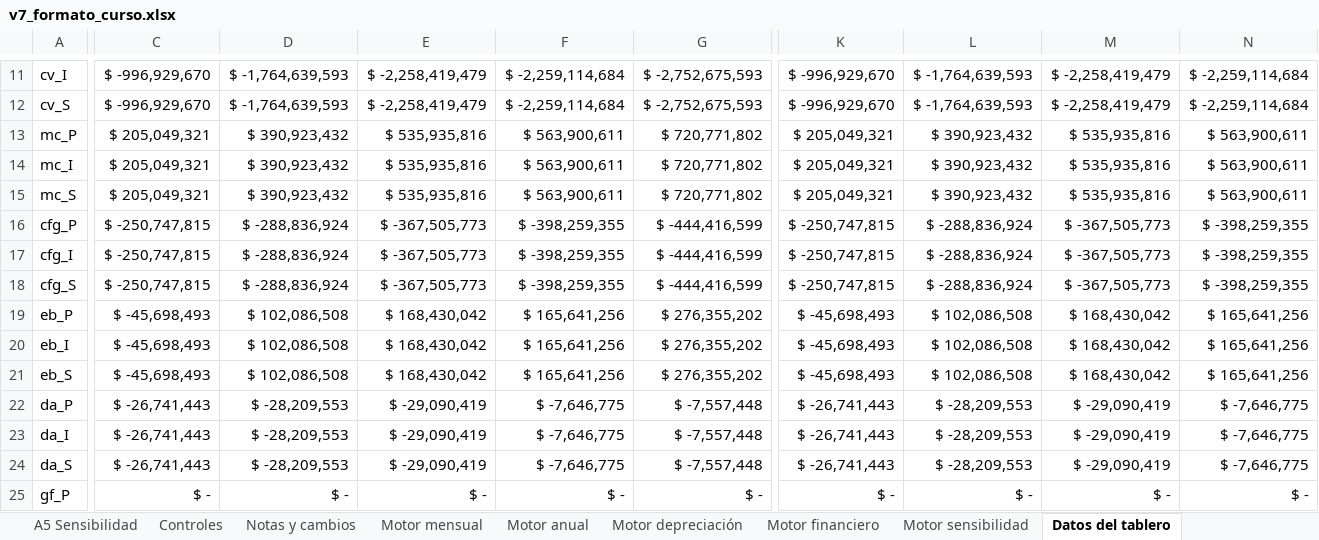
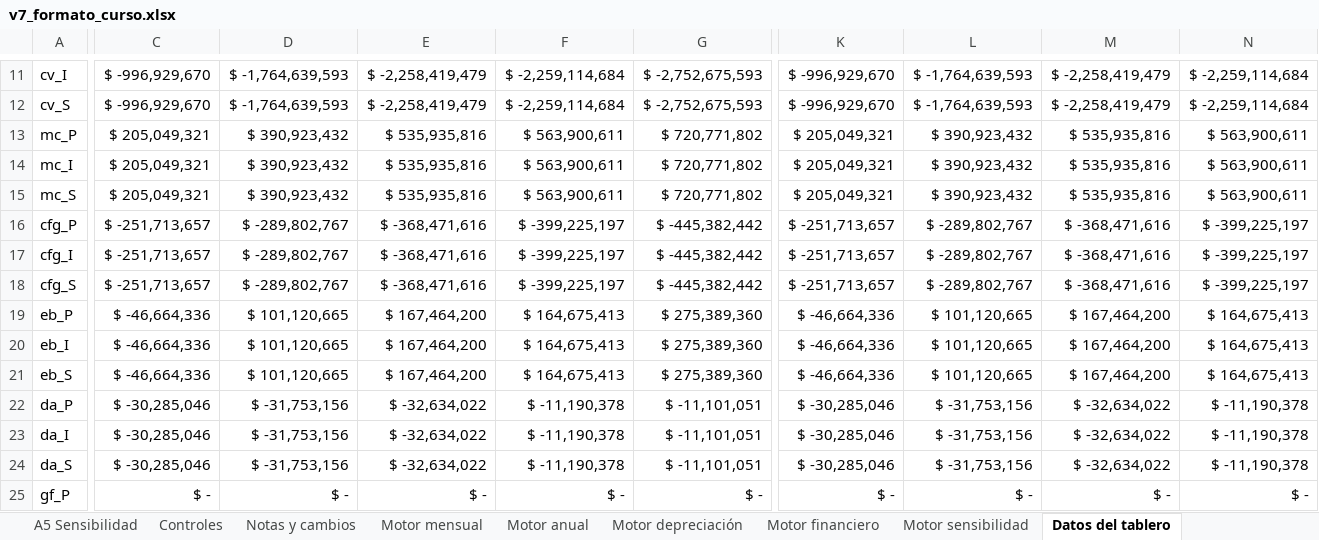
Before and after one commit to diegoaam0109-ux/lumine, an Excel workbook: integrador-2/fase-4/excel/v7_formato_curso.xlsx, sheet Datos del tablero, drawn as a sheet; only a part is shown, gaps mark what is left out; values as stored, in another font and other column widths than the file's, no borders; the diff covers the shown part only; the diff names each change by its address in the sheet, - before the commit and + after, or states it on an @@ line.

```diff
--- a/integrador-2/fase-4/excel/v7_formato_curso.xlsx (sheet Datos del tablero)
+++ b/integrador-2/fase-4/excel/v7_formato_curso.xlsx (sheet Datos del tablero)
-C16:C18: $ -250,747,815
+C16:C18: $ -251,713,657
-D16:D18: $ -288,836,924
+D16:D18: $ -289,802,767
-E16:E18: $ -367,505,773
+E16:E18: $ -368,471,616
-F16:F18: $ -398,259,355
+F16:F18: $ -399,225,197
-G16:G18: $ -444,416,599
+G16:G18: $ -445,382,442
-K16:K18: $ -250,747,815
+K16:K18: $ -251,713,657
-L16:L18: $ -288,836,924
+L16:L18: $ -289,802,767
-M16:M18: $ -367,505,773
+M16:M18: $ -368,471,616
-N16:N18: $ -398,259,355
+N16:N18: $ -399,225,197
-C19:C21: $ -45,698,493
+C19:C21: $ -46,664,336
-D19:D21: $ 102,086,508
+D19:D21: $ 101,120,665
-E19:E21: $ 168,430,042
+E19:E21: $ 167,464,200
-F19:F21: $ 165,641,256
+F19:F21: $ 164,675,413
-G19:G21: $ 276,355,202
+G19:G21: $ 275,389,360
-K19:K21: $ -45,698,493
+K19:K21: $ -46,664,336
-L19:L21: $ 102,086,508
+L19:L21: $ 101,120,665
-M19:M21: $ 168,430,042
+M19:M21: $ 167,464,200
-N19:N21: $ 165,641,256
+N19:N21: $ 164,675,413
-C22:C24: $ -26,741,443
+C22:C24: $ -30,285,046
-D22:D24: $ -28,209,553
+D22:D24: $ -31,753,156
-E22:E24: $ -29,090,419
+E22:E24: $ -32,634,022
-F22:F24: $ -7,646,775
+F22:F24: $ -11,190,378
-G22:G24: $ -7,557,448
+G22:G24: $ -11,101,051
-K22:K24: $ -26,741,443
+K22:K24: $ -30,285,046
-L22:L24: $ -28,209,553
+L22:L24: $ -31,753,156
-M22:M24: $ -29,090,419
+M22:M24: $ -32,634,022
-N22:N24: $ -7,646,775
+N22:N24: $ -11,190,378
```
Also changed, not shown: 2 added rows, 2 removed rows and 264 edited cells elsewhere in this sheet, sheet Motor sensibilidad, sheet Motor financiero, sheet Motor mensual, sheet 5.1 Tabla de amortización, sheet A3 Capital trabajo mensual, sheet A2 Caja mensual 3 años, 18 more sheets, formulas that keep their value, charts or pictures, 7 other files.
